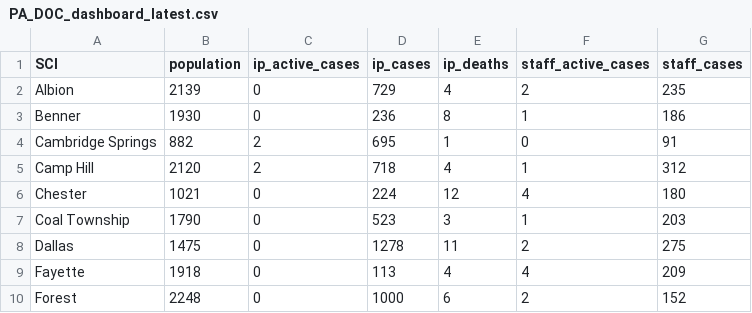
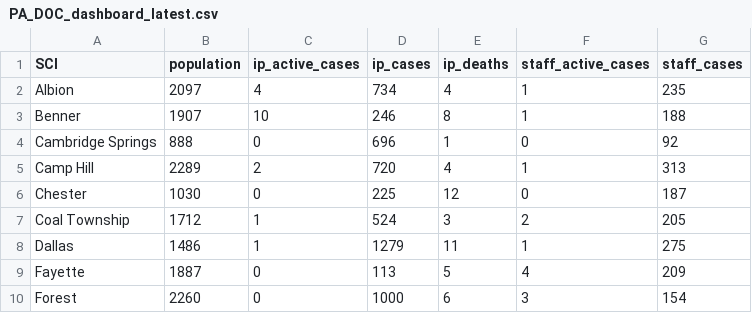
Before and after one commit to jmparelman/PA-SCI_COVID19, a CSV file: data/latest_data/PA_DOC_dashboard_latest.csv, drawn as a sheet; only a part is shown; the diff covers the shown part only.

Commit message:
latest dashboard data

```diff
--- a/data/latest_data/PA_DOC_dashboard_latest.csv
+++ b/data/latest_data/PA_DOC_dashboard_latest.csv
@@ -1,10 +1,10 @@
 SCI,population,ip_active_cases,ip_cases,ip_deaths,staff_active_cases,staff_cases
-Albion,2139,0,729,4,2,235
-Benner,1930,0,236,8,1,186
-Cambridge Springs,882,2,695,1,0,91
-Camp Hill,2120,2,718,4,1,312
-Chester,1021,0,224,12,4,180
-Coal Township,1790,0,523,3,1,203
-Dallas,1475,0,1278,11,2,275
-Fayette,1918,0,113,4,4,209
-Forest,2248,0,1000,6,2,152
+Albion,2097,4,734,4,1,235
+Benner,1907,10,246,8,1,188
+Cambridge Springs,888,0,696,1,0,92
+Camp Hill,2289,2,720,4,1,313
+Chester,1030,0,225,12,0,187
+Coal Township,1712,1,524,3,2,205
+Dallas,1486,1,1279,11,1,275
+Fayette,1887,0,113,5,4,209
+Forest,2260,0,1000,6,3,154
```
Also changed, not shown: 51 edited cells elsewhere in this file.
